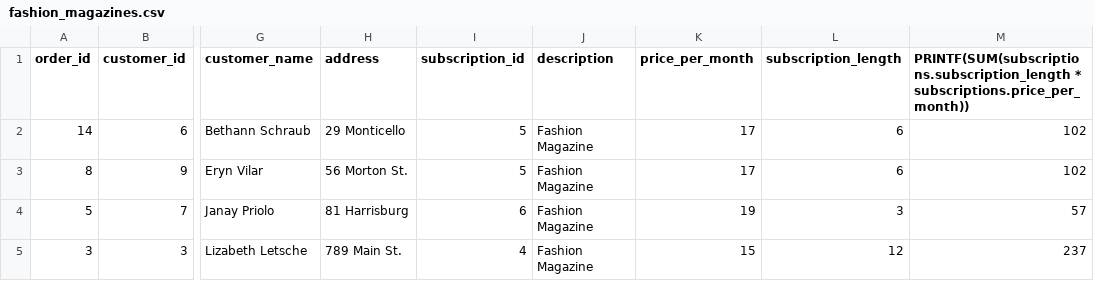
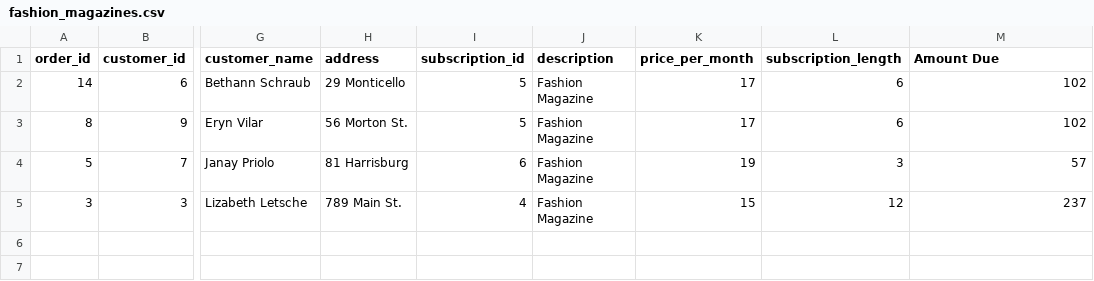
Before and after one commit to CodeYou-Data-Jan2024/fashion-magazines-Jake-guerrero, a CSV file: data/fashion_magazines.csv, drawn as a sheet; only a part is shown, gaps mark what is left out; the diff names each change by its address in the sheet, - before the commit and + after, or states it on an @@ line.

```diff
--- a/data/fashion_magazines.csv
+++ b/data/fashion_magazines.csv
-M1: PRINTF(SUM(subscriptions.subscription_length * subscriptions.price_per_month))
+M1: Amount Due
```
Also changed, not shown: 1 other file.
